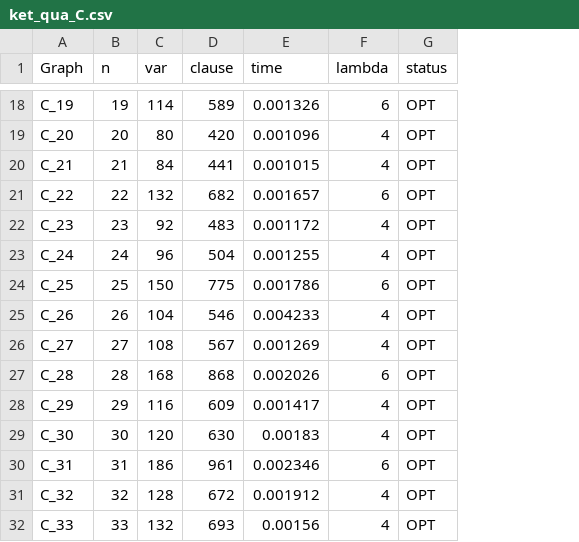
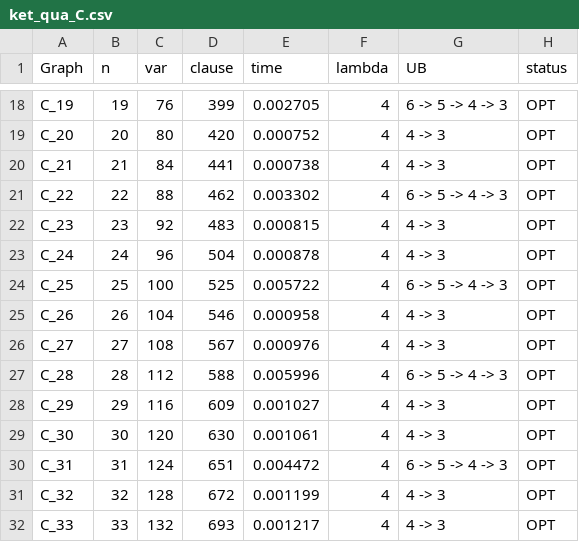
Before and after one commit to Vinh-Duy/NCKH_SAT_BASED, a CSV file: results/ket_qua_C.csv, drawn as a sheet; only a part is shown, gaps mark what is left out; the diff covers the shown part only; the diff names each change by its address in the sheet, - before the commit and + after, or states it on an @@ line.

```diff
--- a/results/ket_qua_C.csv
+++ b/results/ket_qua_C.csv
+column G (UB), rows 18-32: 6 -> 5 -> 4 -> 3 | 4 -> 3 | 4 -> 3 | 6 -> 5 -> 4 -> 3 | 4 -> 3 | 4 -> 3 | 6 -> 5 -> 4 -> 3 | 4 -> 3 | 4 -> 3 | 6 -> 5 -> 4 -> 3 | 4 -> 3 | 4 -> 3 | 6 -> 5 -> 4 -> 3 | 4 -> 3 | 4 -> 3
-C18 (var): 114
+C18 (var): 76
-D18 (clause): 589
+D18 (clause): 399
-E18 (time): 0.001326
+E18 (time): 0.002705
-F18 (lambda): 6
+F18 (lambda): 4
-E19 (time): 0.001096
+E19 (time): 0.000752
-E20 (time): 0.001015
+E20 (time): 0.000738
-C21 (var): 132
+C21 (var): 88
-D21 (clause): 682
+D21 (clause): 462
-E21 (time): 0.001657
+E21 (time): 0.003302
-F21 (lambda): 6
+F21 (lambda): 4
-E22 (time): 0.001172
+E22 (time): 0.000815
-E23 (time): 0.001255
+E23 (time): 0.000878
-C24 (var): 150
+C24 (var): 100
-D24 (clause): 775
+D24 (clause): 525
-E24 (time): 0.001786
+E24 (time): 0.005722
-F24 (lambda): 6
+F24 (lambda): 4
-E25 (time): 0.004233
+E25 (time): 0.000958
-E26 (time): 0.001269
+E26 (time): 0.000976
-C27 (var): 168
+C27 (var): 112
-D27 (clause): 868
+D27 (clause): 588
-E27 (time): 0.002026
+E27 (time): 0.005996
-F27 (lambda): 6
+F27 (lambda): 4
-E28 (time): 0.001417
+E28 (time): 0.001027
-E29 (time): 0.00183
+E29 (time): 0.001061
-C30 (var): 186
+C30 (var): 124
-D30 (clause): 961
+D30 (clause): 651
-E30 (time): 0.002346
+E30 (time): 0.004472
-F30 (lambda): 6
+F30 (lambda): 4
-E31 (time): 0.001912
+E31 (time): 0.001199
-E32 (time): 0.00156
+E32 (time): 0.001217
```
Also changed, not shown: 66 edited cells elsewhere in this file.
